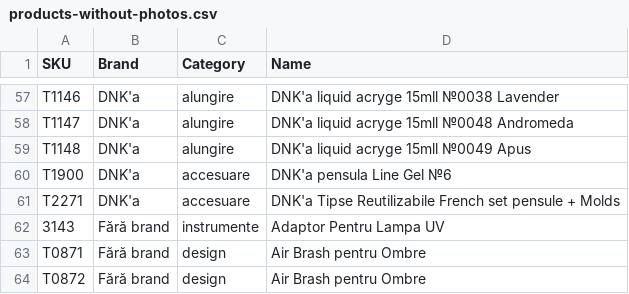
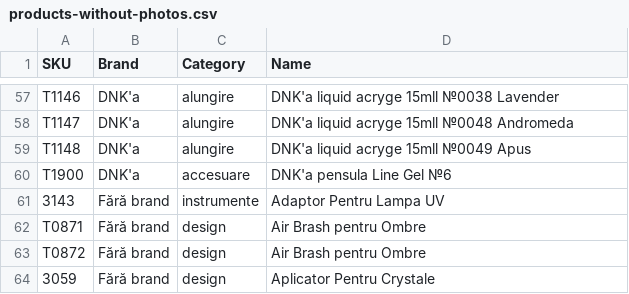
Before and after one commit to Delewer/nailmania, a CSV file: products-without-photos.csv, drawn as a sheet; only a part is shown, gaps mark what is left out; the shorter side is filled out with more unchanged rows; the diff covers the shown part only; the diff names each change by its address in the sheet, - before the commit and + after, or states it on an @@ line.

```diff
--- a/products-without-photos.csv
+++ b/products-without-photos.csv
-row 61: T2271 | DNK'a | accesuare | DNK'a Tipse Reutilizabile French set pensule + Molds
```
Also changed, not shown: 16 removed rows elsewhere in this file, photos.csv, 4 other files.
